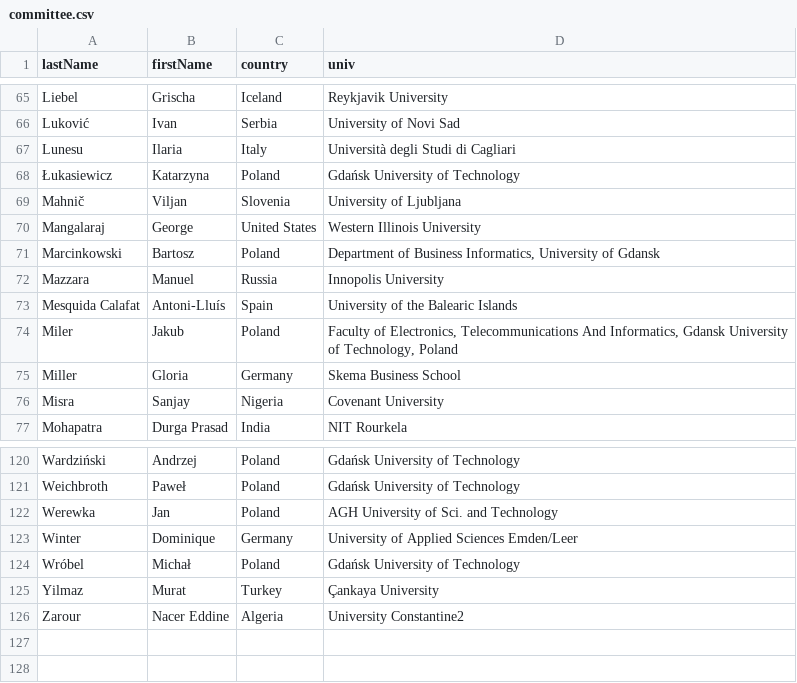
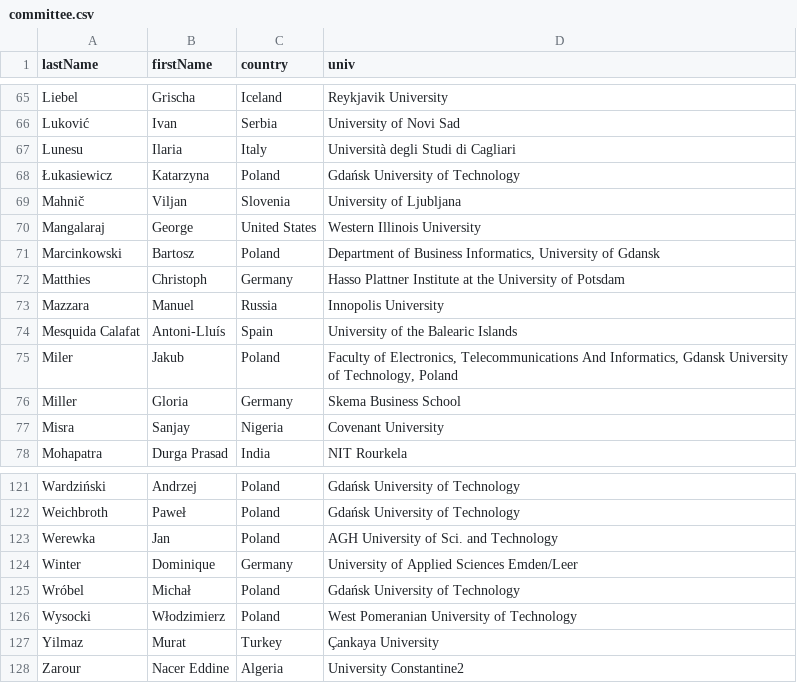
Before and after one commit to przybylek/LASD2021, a CSV file: src/documents/committee.csv, drawn as a sheet; only a part is shown, gaps mark what is left out.

```diff
--- a/src/documents/committee.csv
+++ b/src/documents/committee.csv
@@ -71,2 +71,3 @@ Mangalaraj,George,United States,Western Illinois University
 Marcinkowski,Bartosz,Poland,"Department of Business Informatics, University of Gdansk"
+Matthies,Christoph,Germany,Hasso Plattner Institute at the University of Potsdam
 Mazzara,Manuel,Russia,Innopolis University
@@ -124,2 +125,3 @@ Winter,Dominique,Germany,University of Applied Sciences Emden/Leer
 Wróbel,Michał,Poland,Gdańsk University of Technology
+Wysocki,Włodzimierz,Poland,West Pomeranian University of Technology
 Yilmaz,Murat,Turkey,Çankaya University
```
Also changed, not shown: 2 other files.
